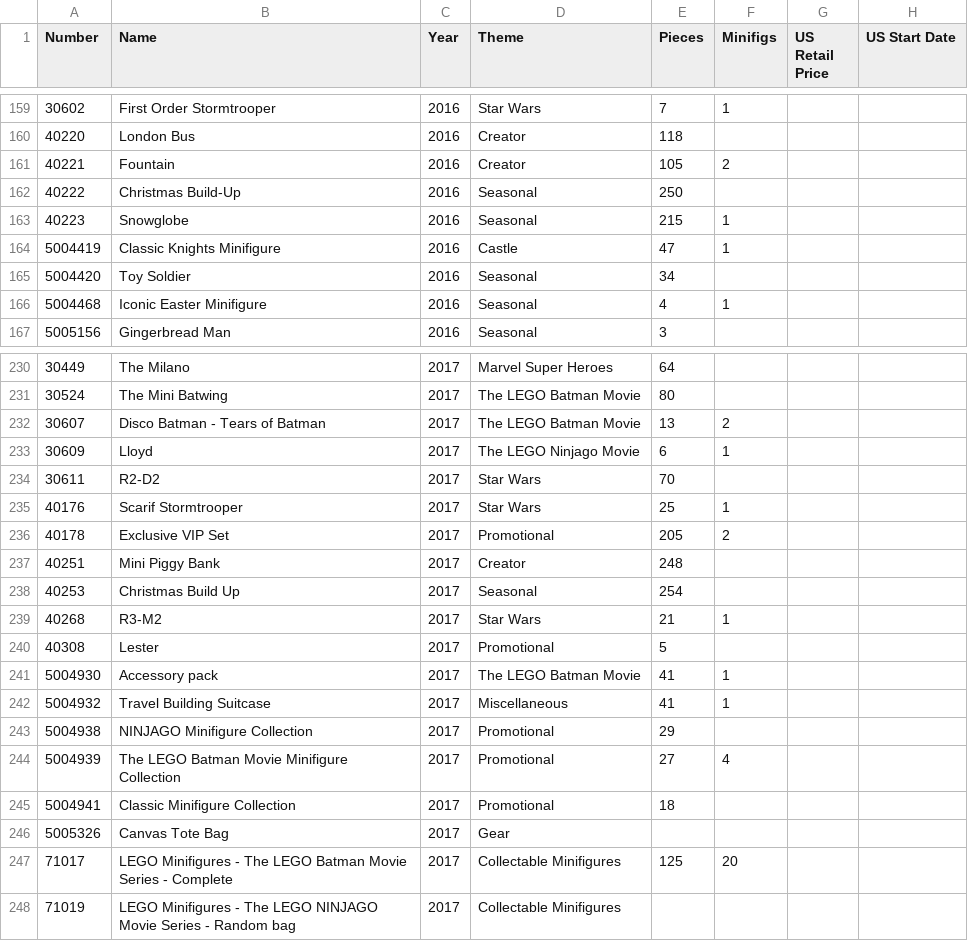
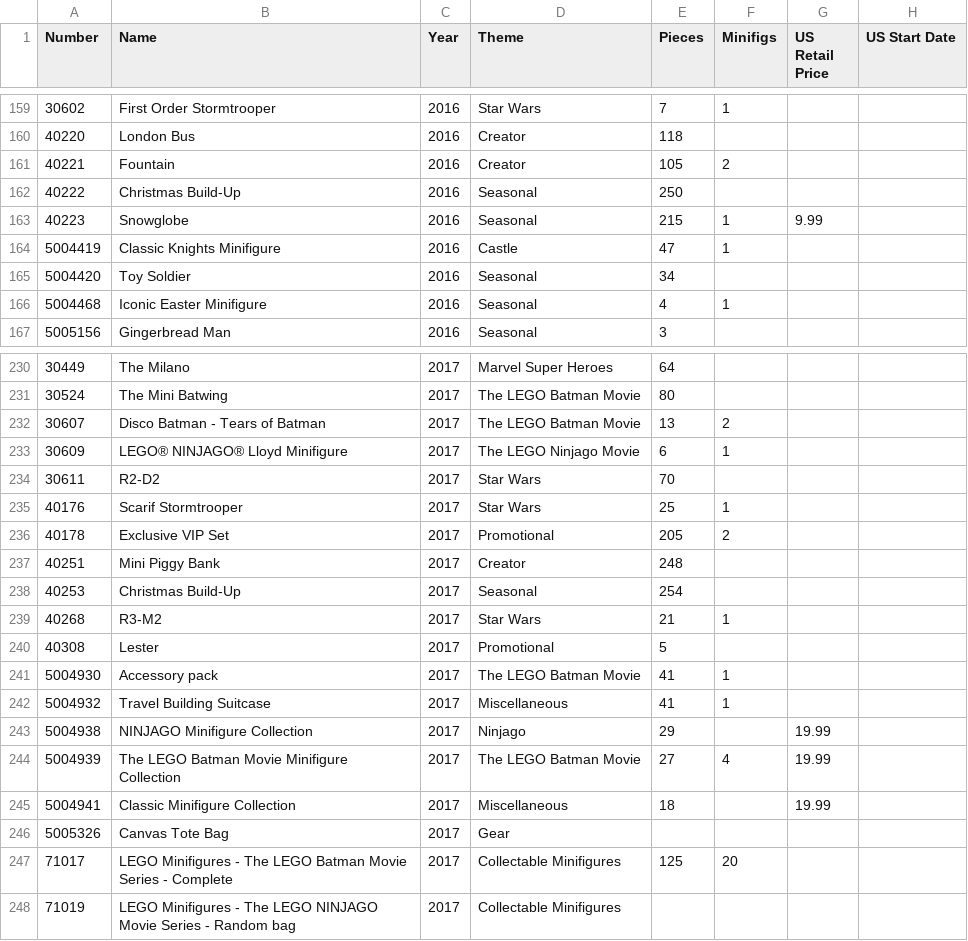
Before and after one commit to schultzy51/brickset, a CSV file: owned.csv, drawn as a sheet; only a part is shown, gaps mark what is left out.

```diff
--- a/owned.csv
+++ b/owned.csv
@@ -162,3 +162,3 @@ Number,Name,Year,Theme,Pieces,Minifigs,US Retail Price,US Start Date
 40222,Christmas Build-Up,2016,Seasonal,250,,,
-40223,Snowglobe,2016,Seasonal,215,1,,
+40223,Snowglobe,2016,Seasonal,215,1,9.99,
 5004419,Classic Knights Minifigure,2016,Castle,47,1,,
@@ -232,3 +232,3 @@ Number,Name,Year,Theme,Pieces,Minifigs,US Retail Price,US Start Date
 30607,Disco Batman - Tears of Batman,2017,The LEGO Batman Movie,13,2,,
-30609,Lloyd,2017,The LEGO Ninjago Movie,6,1,,
+30609,LEGO® NINJAGO® Lloyd Minifigure,2017,The LEGO Ninjago Movie,6,1,,
 30611,R2-D2,2017,Star Wars,70,,,
@@ -237,3 +237,3 @@ Number,Name,Year,Theme,Pieces,Minifigs,US Retail Price,US Start Date
 40251,Mini Piggy Bank,2017,Creator,248,,,
-40253,Christmas Build Up,2017,Seasonal,254,,,
+40253,Christmas Build-Up,2017,Seasonal,254,,,
 40268,R3-M2,2017,Star Wars,21,1,,
@@ -242,5 +242,5 @@ Number,Name,Year,Theme,Pieces,Minifigs,US Retail Price,US Start Date
 5004932,Travel Building Suitcase,2017,Miscellaneous,41,1,,
-5004938,NINJAGO Minifigure Collection,2017,Promotional,29,,,
-5004939,The LEGO Batman Movie Minifigure Collection,2017,Promotional,27,4,,
-5004941,Classic Minifigure Collection,2017,Promotional,18,,,
+5004938,NINJAGO Minifigure Collection,2017,Ninjago,29,,19.99,
+5004939,The LEGO Batman Movie Minifigure Collection,2017,The LEGO Batman Movie,27,4,19.99,
+5004941,Classic Minifigure Collection,2017,Miscellaneous,18,,19.99,
 5005326,Canvas Tote Bag,2017,Gear,,,,
```
Also changed, not shown: wanted.csv, 2 other files.
